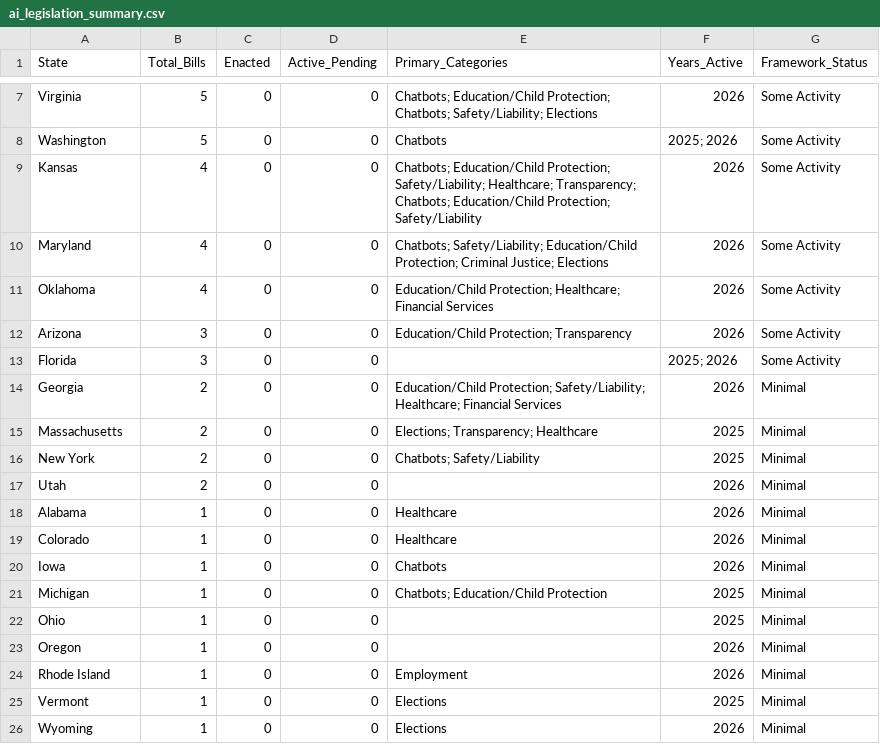
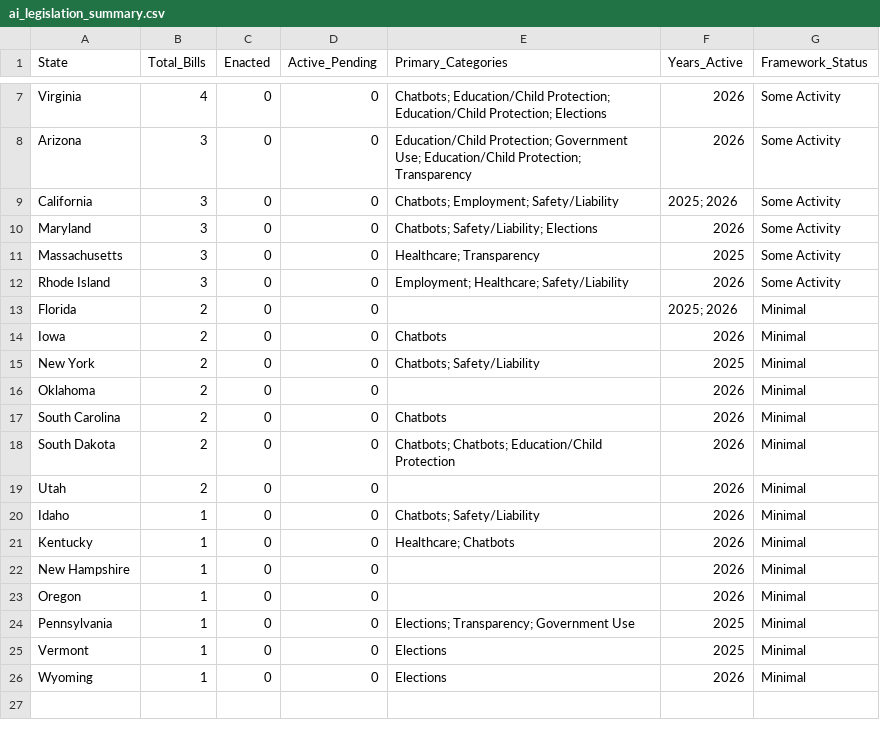
Before and after one commit to nikzei/state-ai-legislation-tracker, a CSV file: data/ai_legislation_summary.csv, drawn as a sheet; only a part is shown, gaps mark what is left out; removed rows and columns are numbered as before the commit, all else as after; the diff covers the shown part only; the diff names each change by its address in the sheet, - before the commit and + after, or states it on an @@ line.

```diff
--- a/data/ai_legislation_summary.csv
+++ b/data/ai_legislation_summary.csv
-B7 (Total_Bills): 5
+B7 (Total_Bills): 4
-E7 (Primary_Categories): …Education/Child Protection; Chatbots; Safety/Liability; Elections
+E7 (Primary_Categories): …Education/Child Protection; Education/Child Protection; Elections
-row 8: Washington | 5 | 0 | 0 | Chatbots | 2025; 2026 | Some Activity
-A8 (State): Kansas
+A8 (State): Arizona
-B8 (Total_Bills): 4
+B8 (Total_Bills): 3
-E8 (Primary_Categories): Chatbots; Education/Child Protection; Safety/Liability; Healthcare; Transparency; Chatbots; Education/Child Protection; Safety/Liability
+E8 (Primary_Categories): Education/Child Protection; Government Use; Education/Child Protection; Transparency
+row 9: California | 3 | 0 | 0 | Chatbots; Employment; Safety/Liability | 2025; 2026 | Some Activity
-B10 (Total_Bills): 4
+B10 (Total_Bills): 3
-E10 (Primary_Categories): Chatbots; Safety/Liability; Education/Child Protection; Criminal Justice; Elections
+E10 (Primary_Categories): Chatbots; Safety/Liability; Elections
-row 11: Oklahoma | 4 | 0 | 0 | Education/Child Protection; Healthcare; Financial Services | 2026 | Some Activity
+row 11: Massachusetts | 3 | 0 | 0 | Healthcare; Transparency | 2025 | Some Activity
-A12 (State): Arizona
+A12 (State): Rhode Island
-E12 (Primary_Categories): Education/Child Protection; Transparency
+E12 (Primary_Categories): Employment; Healthcare; Safety/Liability
-B13 (Total_Bills): 3
+B13 (Total_Bills): 2
-G13 (Framework_Status): Some Activity
+G13 (Framework_Status): Minimal
-A14 (State): Georgia
+A14 (State): Iowa
-E14 (Primary_Categories): Education/Child Protection; Safety/Liability; Healthcare; Financial Services
+E14 (Primary_Categories): Chatbots
-row 15: Massachusetts | 2 | 0 | 0 | Elections; Transparency; Healthcare | 2025 | Minimal
+row 16: Oklahoma | 2 | 0 | 0 |  | 2026 | Minimal
+row 17: South Carolina | 2 | 0 | 0 | Chatbots | 2026 | Minimal
+row 18: South Dakota | 2 | 0 | 0 | Chatbots; Chatbots; Education/Child Protection | 2026 | Minimal
-A20 (State): Alabama
+A20 (State): Idaho
-E20 (Primary_Categories): Healthcare
+E20 (Primary_Categories): Chatbots; Safety/Liability
-A21 (State): Colorado
+A21 (State): Kentucky
-E21 (Primary_Categories): Healthcare
+E21 (Primary_Categories): Healthcare; Chatbots
-A22 (State): Iowa
+A22 (State): New Hampshire
-E22 (Primary_Categories): Chatbots
+E22 (Primary_Categories): (empty)
-row 21: Michigan | 1 | 0 | 0 | Chatbots; Education/Child Protection | 2025 | Minimal
-row 22: Ohio | 1 | 0 | 0 |  | 2025 | Minimal
-A24 (State): Rhode Island
+A24 (State): Pennsylvania
-E24 (Primary_Categories): Employment
+E24 (Primary_Categories): Elections; Transparency; Government Use
-F24 (Years_Active): 2026
+F24 (Years_Active): 2025
```
Also changed, not shown: 2 added rows, 2 removed rows and 5 edited cells elsewhere in this file, data/ai_legislation_bills.csv.
